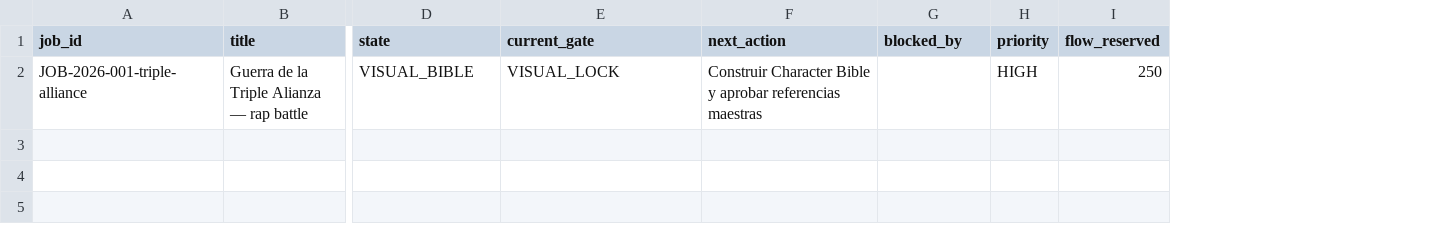
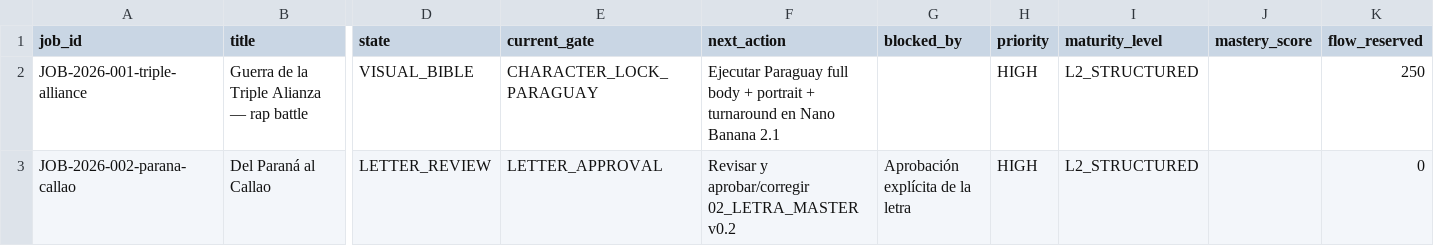
Before and after one commit to dinatalediego/Gemini-Pro-OS-personal, a CSV file: dashboard.csv, drawn as a sheet; only a part is shown, gaps mark what is left out; rows hold the shown columns only; the diff names each change by its address in the sheet, - before the commit and + after, or states it on an @@ line.

Commit message:
feat: governed real pipelines + mastery ladder
* refactor: separate rap battle pipeline and define canonical visual locks

* feat: add first Nano Banana 2.1 visual-lock prompt packet

* feat: split Del Parana al Callao into its own governed job

* feat: persist canonical history master for JOB-002

* feat: persist current letter master for governed approval

* feat: define measurable path from structured workflow to mastery

* feat: track governed jobs and mastery level in control center

* docs: align README with governed pipelines and mastery ladder

```diff
--- a/dashboard.csv
+++ b/dashboard.csv
+column I (maturity_level), row 2: L2_STRUCTURED
+column J (mastery_score), empty
-E2 (current_gate): VISUAL_LOCK
+E2 (current_gate): CHARACTER_LOCK_PARAGUAY
-F2 (next_action): Construir Character Bible y aprobar referencias maestras
+F2 (next_action): Ejecutar Paraguay full body + portrait + turnaround en Nano Banana 2.1
+row 3: JOB-2026-002-parana-callao | Del Paraná al Callao | LETTER_REVIEW | LETTER_APPROVAL | Revisar y aprobar/corregir 02_LETRA_MASTER v0.2 | Aprobación explícita de la letra | HIGH | L2_STRUCTURED |  | 0
```
Also changed, not shown: 7 other files.
